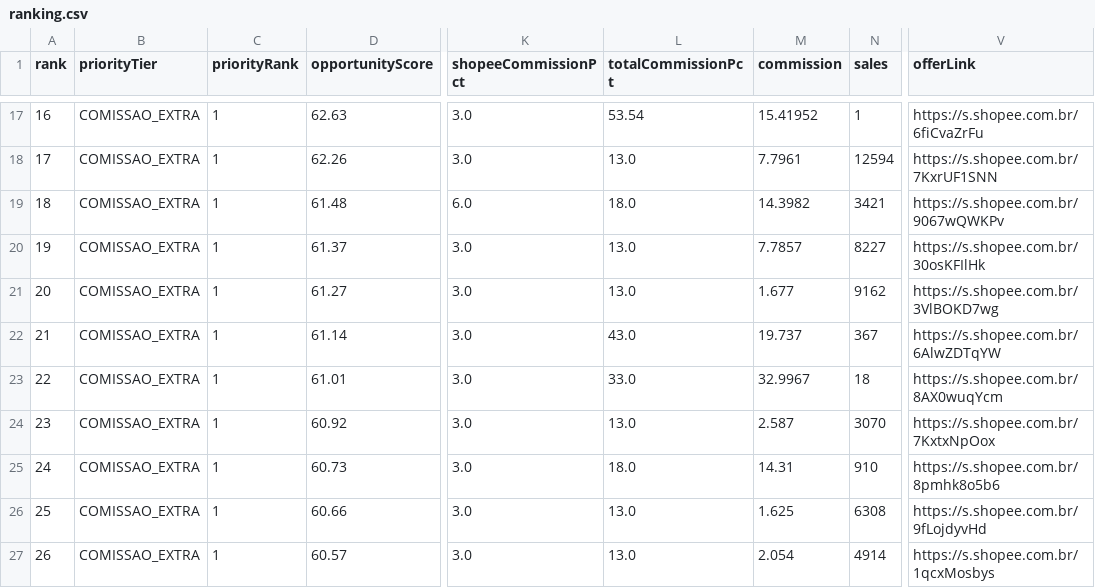
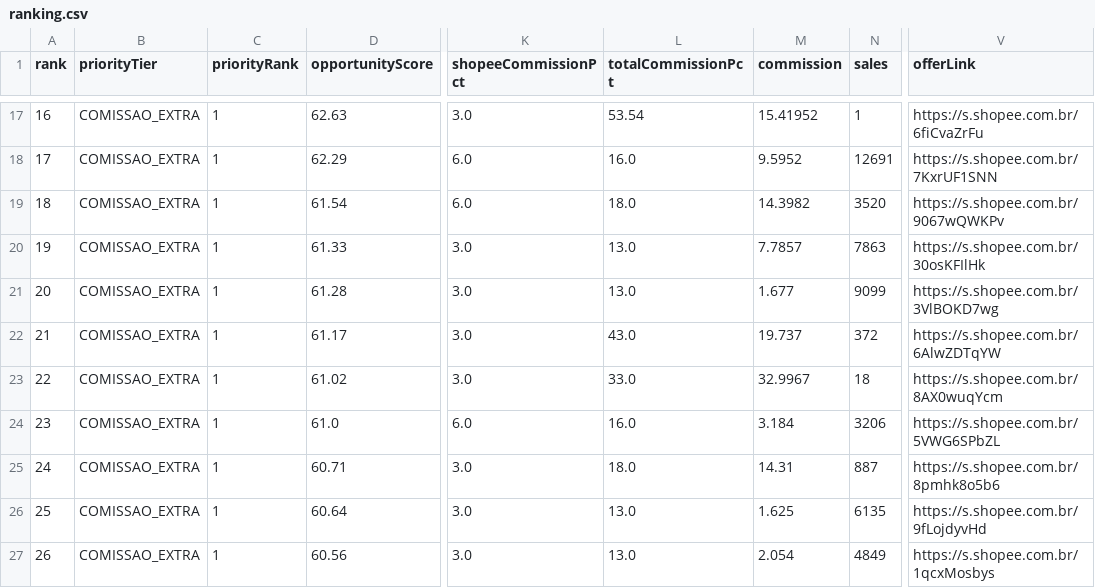
Before and after one commit to adelrib27/blogger-automation1, a CSV file: casa_decoracao/data/shopee_oportunidades/ranking.csv, drawn as a sheet; only a part is shown, gaps mark what is left out; the diff covers the shown part only; the diff names each change by its address in the sheet, - before the commit and + after, or states it on an @@ line.

```diff
--- a/casa_decoracao/data/shopee_oportunidades/ranking.csv
+++ b/casa_decoracao/data/shopee_oportunidades/ranking.csv
-D18 (opportunityScore): 62.26
+D18 (opportunityScore): 62.29
-K18 (shopeeCommissionPct): 3.0
+K18 (shopeeCommissionPct): 6.0
-L18 (totalCommissionPct): 13.0
+L18 (totalCommissionPct): 16.0
-M18 (commission): 7.7961
+M18 (commission): 9.5952
-N18 (sales): 12594
+N18 (sales): 12691
-D19 (opportunityScore): 61.48
+D19 (opportunityScore): 61.54
-N19 (sales): 3421
+N19 (sales): 3520
-D20 (opportunityScore): 61.37
+D20 (opportunityScore): 61.33
-N20 (sales): 8227
+N20 (sales): 7863
-D21 (opportunityScore): 61.27
+D21 (opportunityScore): 61.28
-N21 (sales): 9162
+N21 (sales): 9099
-D22 (opportunityScore): 61.14
+D22 (opportunityScore): 61.17
-N22 (sales): 367
+N22 (sales): 372
-D23 (opportunityScore): 61.01
+D23 (opportunityScore): 61.02
-D24 (opportunityScore): 60.92
+D24 (opportunityScore): 61.0
-K24 (shopeeCommissionPct): 3.0
+K24 (shopeeCommissionPct): 6.0
-L24 (totalCommissionPct): 13.0
+L24 (totalCommissionPct): 16.0
-M24 (commission): 2.587
+M24 (commission): 3.184
-N24 (sales): 3070
+N24 (sales): 3206
-V24 (offerLink): https://s.shopee.com.br/7KxtxNpOox
+V24 (offerLink): https://s.shopee.com.br/5VWG6SPbZL
-D25 (opportunityScore): 60.73
+D25 (opportunityScore): 60.71
-N25 (sales): 910
+N25 (sales): 887
-D26 (opportunityScore): 60.66
+D26 (opportunityScore): 60.64
-N26 (sales): 6308
+N26 (sales): 6135
-D27 (opportunityScore): 60.57
+D27 (opportunityScore): 60.56
-N27 (sales): 4914
+N27 (sales): 4849
```
Also changed, not shown: 85 edited cells elsewhere in this file, 9 other files.
